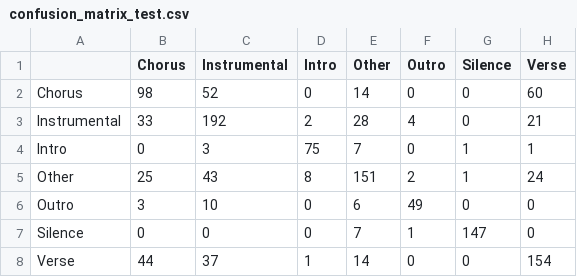
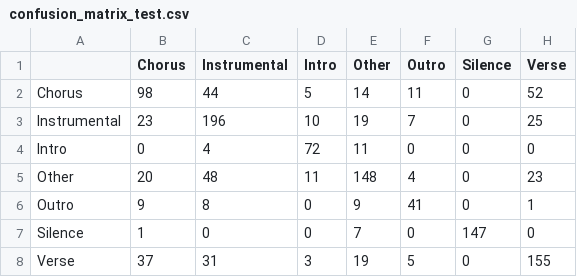
Before and after one commit to mustafagoktugibolar/automated-music-segmentation, a CSV file: models/evaluation/confusion_matrix_test.csv, drawn as a sheet.

```diff
--- a/models/evaluation/confusion_matrix_test.csv
+++ b/models/evaluation/confusion_matrix_test.csv
@@ -1,8 +1,8 @@
 ,Chorus,Instrumental,Intro,Other,Outro,Silence,Verse
-Chorus,98,52,0,14,0,0,60
-Instrumental,33,192,2,28,4,0,21
-Intro,0,3,75,7,0,1,1
-Other,25,43,8,151,2,1,24
-Outro,3,10,0,6,49,0,0
-Silence,0,0,0,7,1,147,0
-Verse,44,37,1,14,0,0,154
+Chorus,98,44,5,14,11,0,52
+Instrumental,23,196,10,19,7,0,25
+Intro,0,4,72,11,0,0,0
+Other,20,48,11,148,4,0,23
+Outro,9,8,0,9,41,0,1
+Silence,1,0,0,7,0,147,0
+Verse,37,31,3,19,5,0,155
```
Also changed, not shown: models/evaluation/confusion_matrix_val.csv, models/evaluation/metrics_by_seed.csv, 17 other files.
